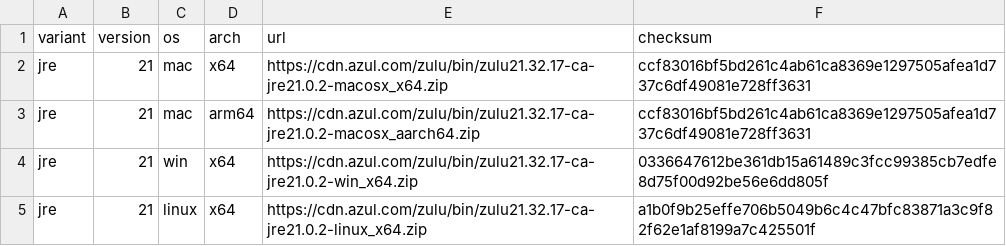
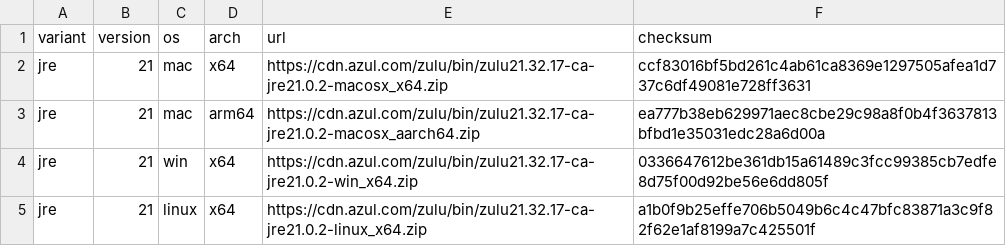
Before and after one commit to freekode/tp2intervals, a CSV file: jdktool/jdks.csv, drawn as a sheet.

Commit message:
Update jdks.csv

```diff
--- a/jdktool/jdks.csv
+++ b/jdktool/jdks.csv
@@ -2,3 +2,3 @@ variant,version,os,arch,url,checksum
 jre,21,mac,x64,https://cdn.azul.com/zulu/bin/zulu21.32.17-ca-jre21.0.2-macosx_x64.zip,ccf83016bf5bd261c4ab61ca8369e1297505afea1d737c6df49081e728ff3631
-jre,21,mac,arm64,https://cdn.azul.com/zulu/bin/zulu21.32.17-ca-jre21.0.2-macosx_aarch64.zip,ccf83016bf5bd261c4ab61ca8369e1297505afea1d737c6df49081e728ff3631
+jre,21,mac,arm64,https://cdn.azul.com/zulu/bin/zulu21.32.17-ca-jre21.0.2-macosx_aarch64.zip,ea777b38eb629971aec8cbe29c98a8f0b4f3637813bfbd1e35031edc28a6d00a
 jre,21,win,x64,https://cdn.azul.com/zulu/bin/zulu21.32.17-ca-jre21.0.2-win_x64.zip,0336647612be361db15a61489c3fcc99385cb7edfe8d75f00d92be56e6dd805f
```
